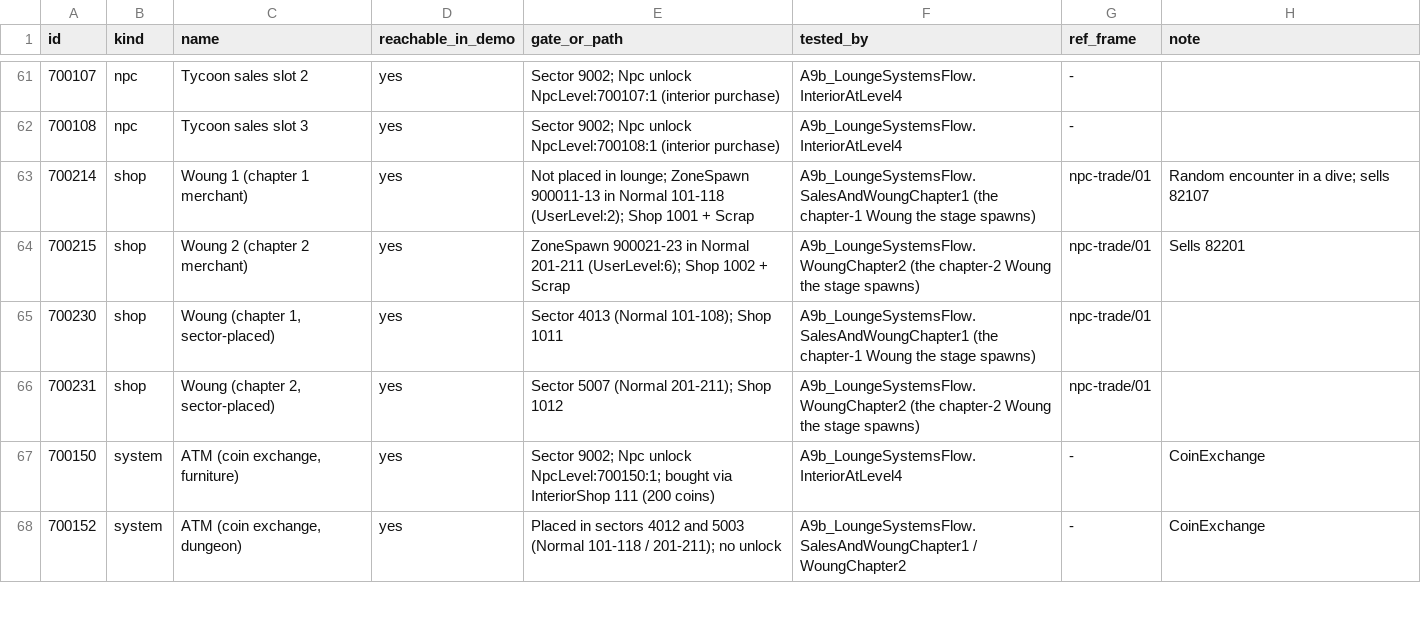
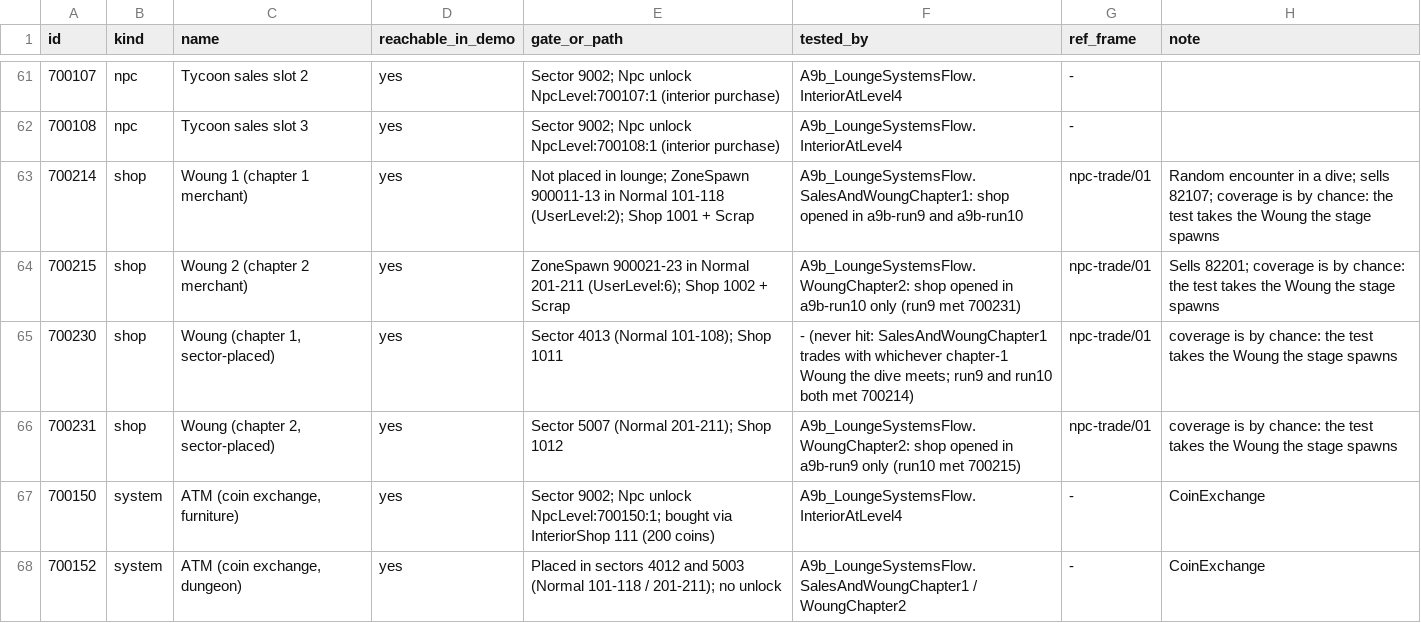
Before and after one commit to poke5121999-art/void-diver-unity, a TSV file: docs/review/a9/lounge-content.tsv, drawn as a sheet; only a part is shown, gaps mark what is left out.

```diff
--- a/docs/review/a9/lounge-content.tsv
+++ b/docs/review/a9/lounge-content.tsv
@@ -62,6 +62,6 @@ id	kind	name	reachable_in_demo	gate_or_path	tested_by	ref_frame	note
 700108	npc	Tycoon sales slot 3	yes	Sector 9002; Npc unlock NpcLevel:700108:1 (interior purchase)	A9b_LoungeSystemsFlow.InteriorAtLevel4	-	
-700214	shop	Woung 1 (chapter 1 merchant)	yes	Not placed in lounge; ZoneSpawn 900011-13 in Normal 101-118 (UserLevel:2); Shop 1001 + Scrap	A9b_LoungeSystemsFlow.SalesAndWoungChapter1 (the chapter-1 Woung the stage spawns)	npc-trade/01	Random encounter in a dive; sells 82107
-700215	shop	Woung 2 (chapter 2 merchant)	yes	ZoneSpawn 900021-23 in Normal 201-211 (UserLevel:6); Shop 1002 + Scrap	A9b_LoungeSystemsFlow.WoungChapter2 (the chapter-2 Woung the stage spawns)	npc-trade/01	Sells 82201
-700230	shop	Woung (chapter 1, sector-placed)	yes	Sector 4013 (Normal 101-108); Shop 1011	A9b_LoungeSystemsFlow.SalesAndWoungChapter1 (the chapter-1 Woung the stage spawns)	npc-trade/01	
-700231	shop	Woung (chapter 2, sector-placed)	yes	Sector 5007 (Normal 201-211); Shop 1012	A9b_LoungeSystemsFlow.WoungChapter2 (the chapter-2 Woung the stage spawns)	npc-trade/01	
+700214	shop	Woung 1 (chapter 1 merchant)	yes	Not placed in lounge; ZoneSpawn 900011-13 in Normal 101-118 (UserLevel:2); Shop 1001 + Scrap	A9b_LoungeSystemsFlow.SalesAndWoungChapter1: shop opened in a9b-run9 and a9b-run10	npc-trade/01	Random encounter in a dive; sells 82107; coverage is by chance: the test takes the Woung the stage spawns
+700215	shop	Woung 2 (chapter 2 merchant)	yes	ZoneSpawn 900021-23 in Normal 201-211 (UserLevel:6); Shop 1002 + Scrap	A9b_LoungeSystemsFlow.WoungChapter2: shop opened in a9b-run10 only (run9 met 700231)	npc-trade/01	Sells 82201; coverage is by chance: the test takes the Woung the stage spawns
+700230	shop	Woung (chapter 1, sector-placed)	yes	Sector 4013 (Normal 101-108); Shop 1011	- (never hit: SalesAndWoungChapter1 trades with whichever chapter-1 Woung the dive meets; run9 and run10 both met 700214)	npc-trade/01	coverage is by chance: the test takes the Woung the stage spawns
+700231	shop	Woung (chapter 2, sector-placed)	yes	Sector 5007 (Normal 201-211); Shop 1012	A9b_LoungeSystemsFlow.WoungChapter2: shop opened in a9b-run9 only (run10 met 700215)	npc-trade/01	coverage is by chance: the test takes the Woung the stage spawns
 700150	system	ATM (coin exchange, furniture)	yes	Sector 9002; Npc unlock NpcLevel:700150:1; bought via InteriorShop 111 (200 coins)	A9b_LoungeSystemsFlow.InteriorAtLevel4	-	CoinExchange
```
Also changed, not shown: 1 other file.
